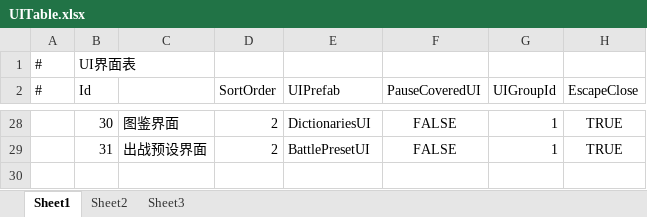
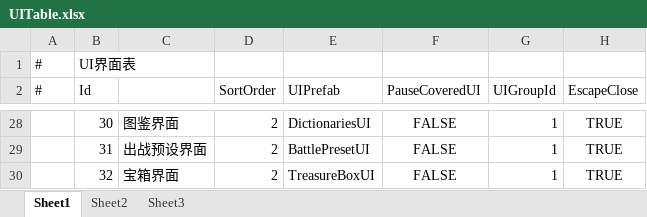
Before and after one commit to TXYzznc/GP, an Excel workbook: AAAGameData/DataTables/Core/UITable.xlsx, sheet Sheet1, drawn as a sheet; only a part is shown, gaps mark what is left out; values as stored, in another font and other column widths than the file's, no borders; the diff names each change by its address in the sheet, - before the commit and + after, or states it on an @@ line.

Commit message:
feat: 宝箱UI系统 — TreasureBoxUI 完整实现
新增宝箱界面（TreasureBoxUI）及其数据载体、容器实现，
TreasureChestInteractable 对接打开宝箱UI逻辑，
InventorySlotUI 支持宝箱容器上下文菜单

```diff
--- a/AAAGameData/DataTables/Core/UITable.xlsx (sheet Sheet1)
+++ b/AAAGameData/DataTables/Core/UITable.xlsx (sheet Sheet1)
+row 30:  | 32 | 宝箱界面 | 2 | TreasureBoxUI | FALSE | 1 | TRUE
```
Also changed, not shown: 15 other files.
